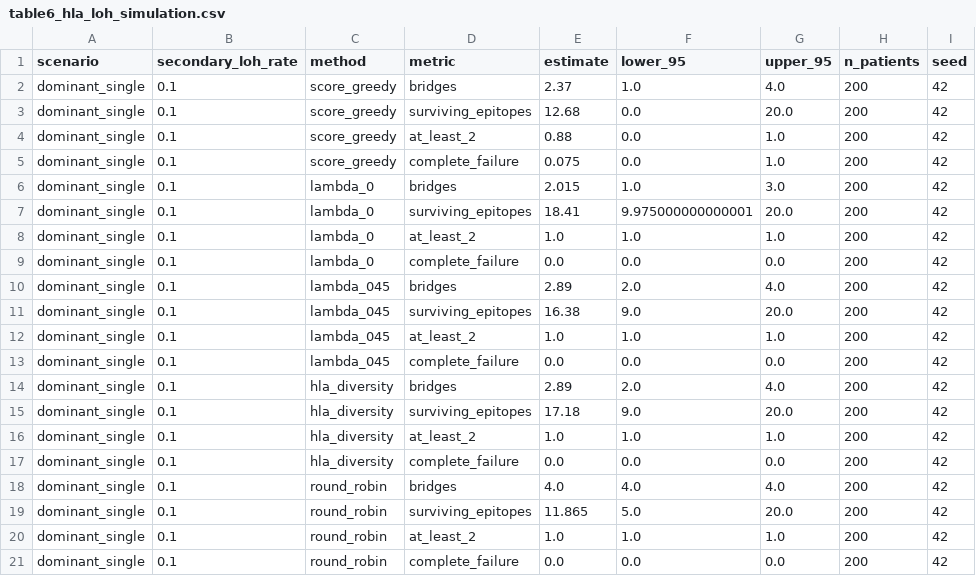
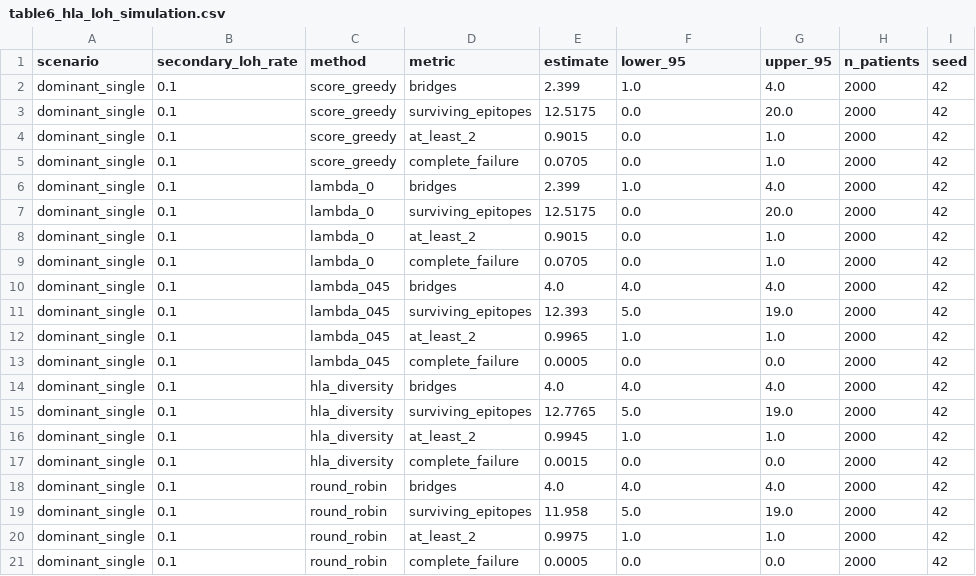
Before and after one commit to Benjaminotuya1/CalibraNeo, a CSV file: manuscript_assets/tables/table6_hla_loh_simulation.csv, drawn as a sheet; only a part is shown; the diff covers the shown part only; the diff names each change by its address in the sheet, - before the commit and + after, or states it on an @@ line.

```diff
--- a/manuscript_assets/tables/table6_hla_loh_simulation.csv
+++ b/manuscript_assets/tables/table6_hla_loh_simulation.csv
-E2 (estimate): 2.37
+E2 (estimate): 2.399
-H2:H21 (n_patients): 200
+H2:H21 (n_patients): 2000
-E3 (estimate): 12.68
+E3 (estimate): 12.5175
-E4 (estimate): 0.88
+E4 (estimate): 0.9015
-E5 (estimate): 0.075
+E5 (estimate): 0.0705
-E6 (estimate): 2.015
+E6 (estimate): 2.399
-G6 (upper_95): 3.0
+G6 (upper_95): 4.0
-E7 (estimate): 18.41
+E7 (estimate): 12.5175
-F7 (lower_95): 9.975000000000001
+F7 (lower_95): 0.0
-E8 (estimate): 1.0
+E8 (estimate): 0.9015
-F8 (lower_95): 1.0
+F8 (lower_95): 0.0
-E9 (estimate): 0.0
+E9 (estimate): 0.0705
-G9 (upper_95): 0.0
+G9 (upper_95): 1.0
-E10 (estimate): 2.89
+E10 (estimate): 4.0
-F10 (lower_95): 2.0
+F10 (lower_95): 4.0
-E11 (estimate): 16.38
+E11 (estimate): 12.393
-F11 (lower_95): 9.0
+F11 (lower_95): 5.0
-G11 (upper_95): 20.0
+G11 (upper_95): 19.0
-E12 (estimate): 1.0
+E12 (estimate): 0.9965
-E13 (estimate): 0.0
+E13 (estimate): 0.0005
-E14 (estimate): 2.89
+E14 (estimate): 4.0
-F14 (lower_95): 2.0
+F14 (lower_95): 4.0
-E15 (estimate): 17.18
+E15 (estimate): 12.7765
-F15 (lower_95): 9.0
+F15 (lower_95): 5.0
-G15 (upper_95): 20.0
+G15 (upper_95): 19.0
-E16 (estimate): 1.0
+E16 (estimate): 0.9945
-E17 (estimate): 0.0
+E17 (estimate): 0.0015
-E19 (estimate): 11.865
+E19 (estimate): 11.958
-G19 (upper_95): 20.0
+G19 (upper_95): 19.0
-E20 (estimate): 1.0
+E20 (estimate): 0.9975
-E21 (estimate): 0.0
+E21 (estimate): 0.0005
```
Also changed, not shown: 97 edited cells elsewhere in this file, results/stochastic_shared_score_loh_sensitivity.csv, 8 other files.
